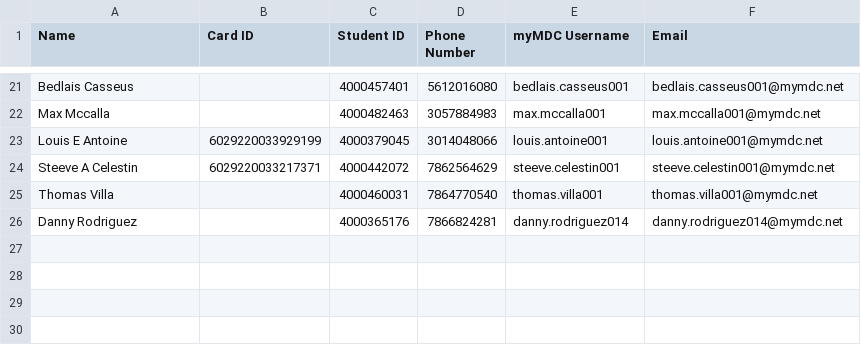
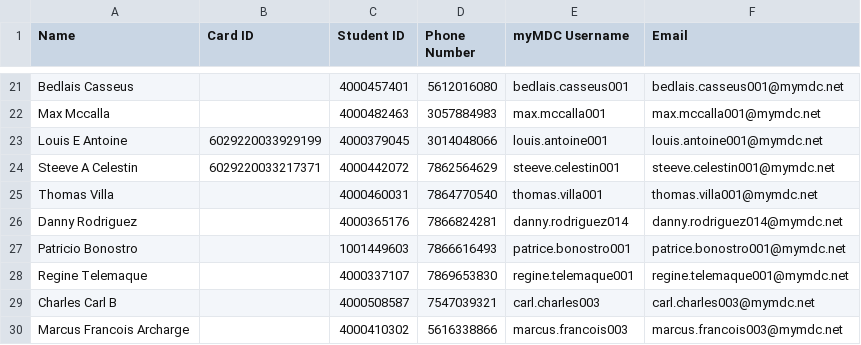
Before and after one commit to G33k-star/smart-id-verification-system, a CSV file: data/students/database.csv, drawn as a sheet; only a part is shown, gaps mark what is left out; the diff names each change by its address in the sheet, - before the commit and + after, or states it on an @@ line.

Commit message:
Backup data 2026-04-23 17:00:02 UTC

```diff
--- a/data/students/database.csv
+++ b/data/students/database.csv
+row 27: Patricio Bonostro |  | 1001449603 | 7866616493 | patrice.bonostro001 | patrice.bonostro001@mymdc.net
+row 28: Regine Telemaque |  | 4000337107 | 7869653830 | regine.telemaque001 | regine.telemaque001@mymdc.net
+row 29: Charles Carl B |  | 4000508587 | 7547039321 | carl.charles003 | carl.charles003@mymdc.net
+row 30: Marcus Francois Archarge |  | 4000410302 | 5616338866 | marcus.francois003 | marcus.francois003@mymdc.net
```
Also changed, not shown: data/checkins/checkin_2026-04-23.csv, 8 other files.
